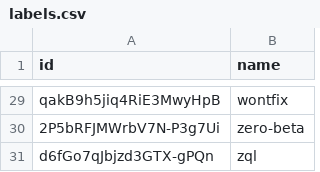
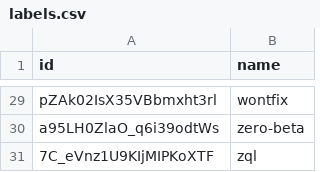
Before and after one commit to rocicorp/mono, a CSV file: apps/zbugs/docker/init_upstream/labels.csv, drawn as a sheet; only a part is shown, gaps mark what is left out; the diff covers the shown part only; the diff names each change by its address in the sheet, - before the commit and + after, or states it on an @@ line.

```diff
--- a/apps/zbugs/docker/init_upstream/labels.csv
+++ b/apps/zbugs/docker/init_upstream/labels.csv
-A29 (id): qakB9h5jiq4RiE3MwyHpB
+A29 (id): pZAk02IsX35VBbmxht3rl
-A30 (id): 2P5bRFJMWrbV7N-P3g7Ui
+A30 (id): a95LH0ZlaO_q6i39odtWs
-A31 (id): d6fGo7qJbjzd3GTX-gPQn
+A31 (id): 7C_eVnz1U9KIjMIPKoXTF
```
Also changed, not shown: 27 edited cells elsewhere in this file, apps/zbugs/docker/init_upstream/comments.csv, apps/zbugs/docker/init_upstream/issue_labels.csv, 3 other files.
